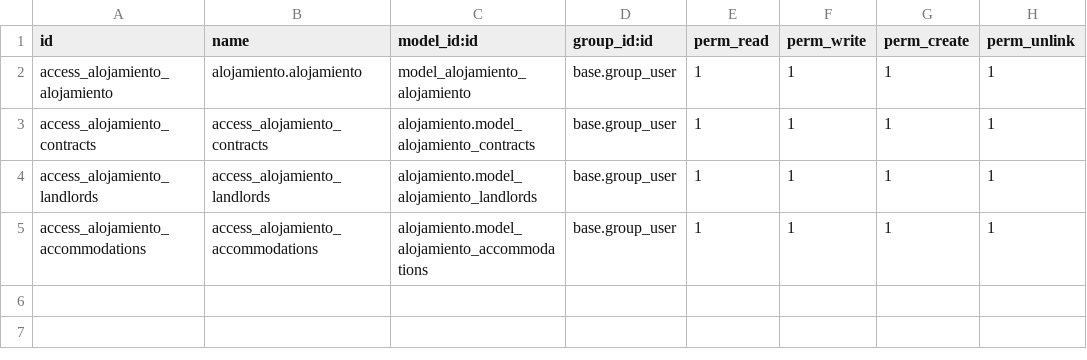
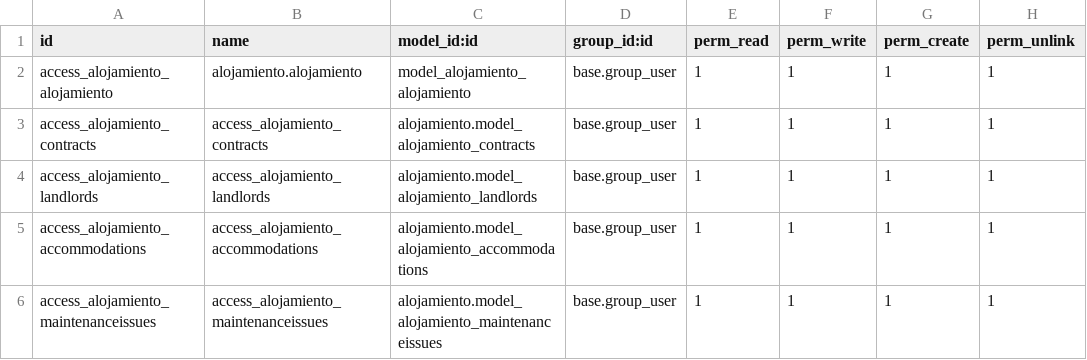
Before and after one commit to laumarm6/alojamiento, a CSV file: security/ir.model.access.csv, drawn as a sheet; the diff names each change by its address in the sheet, - before the commit and + after, or states it on an @@ line.

Commit message:
creo modelo incidencias basico - se ve y funciona

```diff
--- a/security/ir.model.access.csv
+++ b/security/ir.model.access.csv
+row 6: access_alojamiento_maintenanceissues | access_alojamiento_maintenanceissues | alojamiento.model_alojamiento_maintenanceissues | base.group_user | 1 | 1 | 1 | 1
```
Also changed, not shown: 3 other files.
